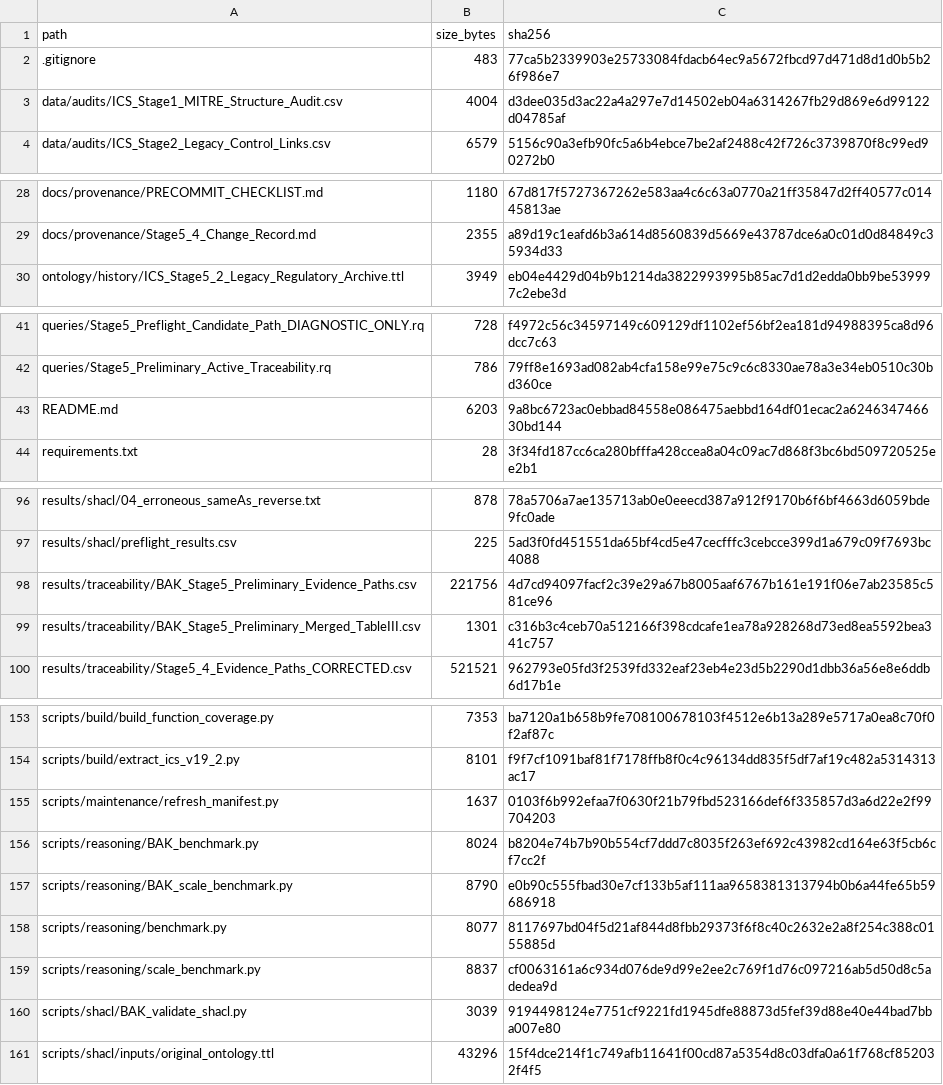
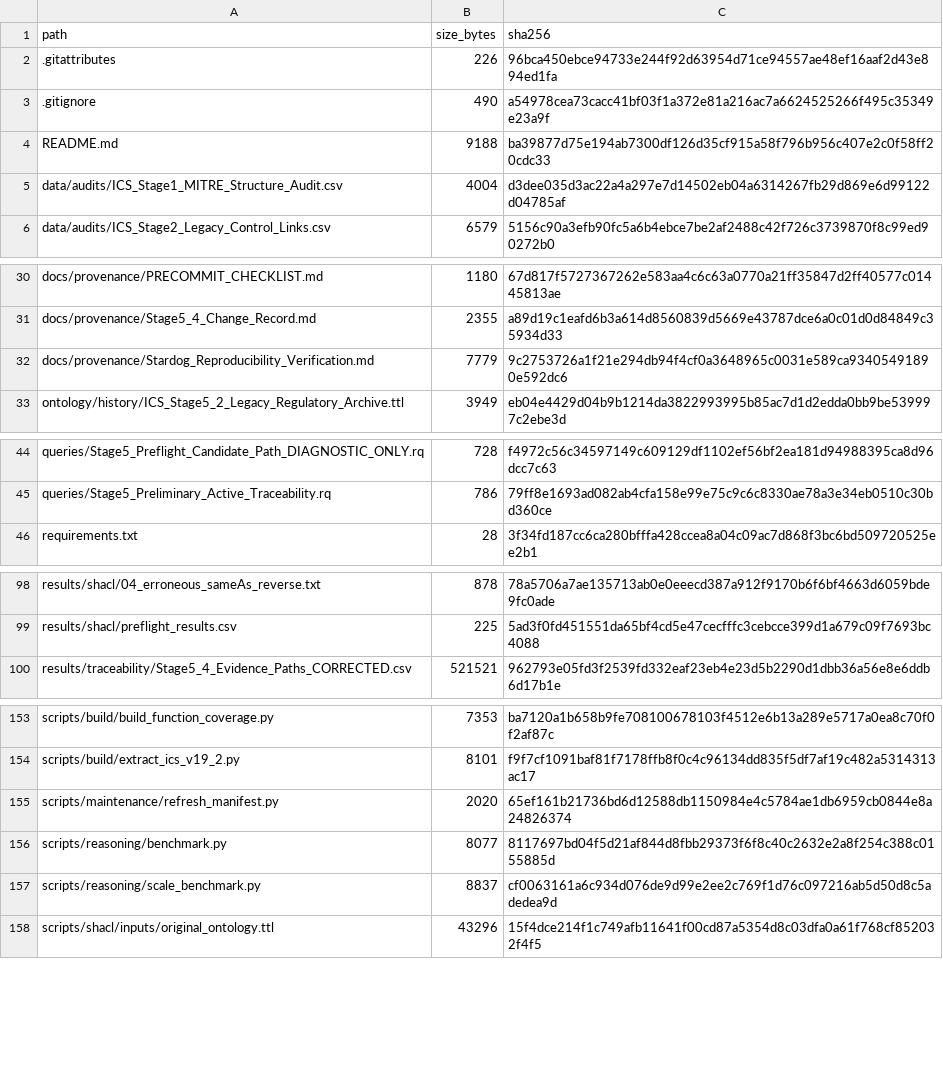
Before and after one commit to SecOntologyLab/IRCCF-Critical-Infrastructure-Ontology, a CSV file: docs/provenance/file_manifest.csv, drawn as a sheet; only a part is shown, gaps mark what is left out; the diff covers the shown part only.

Commit message:
Verify SHA-256 integrity and restrict manifest to Git-tracked files

```diff
--- a/docs/provenance/file_manifest.csv
+++ b/docs/provenance/file_manifest.csv
@@ -1,3 +1,5 @@
 path,size_bytes,sha256
-.gitignore,483,77ca5b2339903e25733084fdacb64ec9a5672fbcd97d471d8d1d0b5b26f986e7
+.gitattributes,226,96bca450ebce94733e244f92d63954d71ce94557ae48ef16aaf2d43e894ed1fa
+.gitignore,490,a54978cea73cacc41bf03f1a372e81a216ac7a6624525266f495c35349e23a9f
+README.md,9188,ba39877d75e194ab7300df126d35cf915a58f796b956c407e2c0f58ff20cdc33
 data/audits/ICS_Stage1_MITRE_Structure_Audit.csv,4004,d3dee035d3ac22a4a297e7d14502eb04a6314267fb29d869e6d99122d04785af
@@ -29,2 +31,3 @@ docs/provenance/PRECOMMIT_CHECKLIST.md,1180,67d817f5727367262e583aa4c6c63a0770a2
 docs/provenance/Stage5_4_Change_Record.md,2355,a89d19c1eafd6b3a614d8560839d5669e43787dce6a0c01d0d84849c35934d33
+docs/provenance/Stardog_Reproducibility_Verification.md,7779,9c2753726a1f21e294db94f4cf0a3648965c0031e589ca93405491890e592dc6
 ontology/history/ICS_Stage5_2_Legacy_Regulatory_Archive.ttl,3949,eb04e4429d04b9b1214da3822993995b85ac7d1d2edda0bb9be539997c2ebe3d
@@ -42,3 +45,2 @@ queries/Stage5_Preflight_Candidate_Path_DIAGNOSTIC_ONLY.rq,728,f4972c56c34597149
 queries/Stage5_Preliminary_Active_Traceability.rq,786,79ff8e1693ad082ab4cfa158e99e75c9c6c8330ae78a3e34eb0510c30bd360ce
-README.md,6203,9a8bc6723ac0ebbad84558e086475aebbd164df01ecac2a624634746630bd144
 requirements.txt,28,3f34fd187cc6ca280bfffa428ccea8a04c09ac7d868f3bc6bd509720525ee2b1
@@ -97,4 +99,2 @@ results/shacl/04_erroneous_sameAs_reverse.txt,878,78a5706a7ae135713ab0e0eeecd387
 results/shacl/preflight_results.csv,225,5ad3f0fd451551da65bf4cd5e47cecfffc3cebcce399d1a679c09f7693bc4088
-results/traceability/BAK_Stage5_Preliminary_Evidence_Paths.csv,221756,4d7cd94097facf2c39e29a67b8005aaf6767b161e191f06e7ab23585c581ce96
-results/traceability/BAK_Stage5_Preliminary_Merged_TableIII.csv,1301,c316b3c4ceb70a512166f398cdcafe1ea78a928268d73ed8ea5592bea341c757
 results/traceability/Stage5_4_Evidence_Paths_CORRECTED.csv,521521,962793e05fd3f2539fd332eaf23eb4e23d5b2290d1dbb36a56e8e6ddb6d17b1e
@@ -154,8 +154,5 @@ scripts/build/build_function_coverage.py,7353,ba7120a1b658b9fe708100678103f4512e
 scripts/build/extract_ics_v19_2.py,8101,f9f7cf1091baf81f7178ffb8f0c4c96134dd835f5df7af19c482a5314313ac17
-scripts/maintenance/refresh_manifest.py,1637,0103f6b992efaa7f0630f21b79fbd523166def6f335857d3a6d22e2f99704203
-scripts/reasoning/BAK_benchmark.py,8024,b8204e74b7b90b554cf7ddd7c8035f263ef692c43982cd164e63f5cb6cf7cc2f
-scripts/reasoning/BAK_scale_benchmark.py,8790,e0b90c555fbad30e7cf133b5af111aa9658381313794b0b6a44fe65b59686918
+scripts/maintenance/refresh_manifest.py,2020,65ef161b21736bd6d12588db1150984e4c5784ae1db6959cb0844e8a24826374
 scripts/reasoning/benchmark.py,8077,8117697bd04f5d21af844d8fbb29373f6f8c40c2632e2a8f254c388c0155885d
 scripts/reasoning/scale_benchmark.py,8837,cf0063161a6c934d076de9d99e2ee2c769f1d76c097216ab5d50d8c5adedea9d
-scripts/shacl/BAK_validate_shacl.py,3039,9194498124e7751cf9221fd1945dfe88873d5fef39d88e40e44bad7bba007e80
 scripts/shacl/inputs/original_ontology.ttl,43296,15f4dce214f1c749afb11641f00cd87a5354d8c03dfa0a61f768cf852032f4f5
```
Also changed, not shown: 8 moved rows elsewhere in this file, 1 other file.
